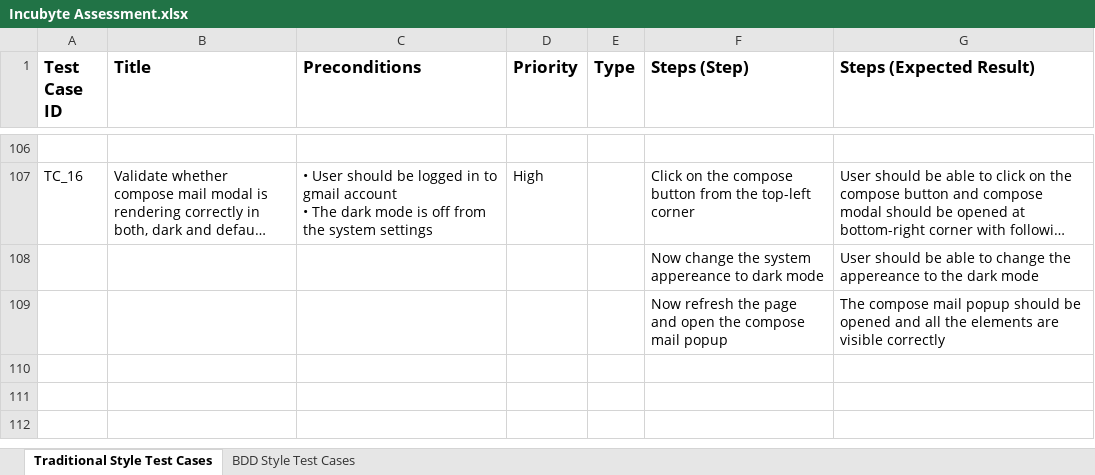
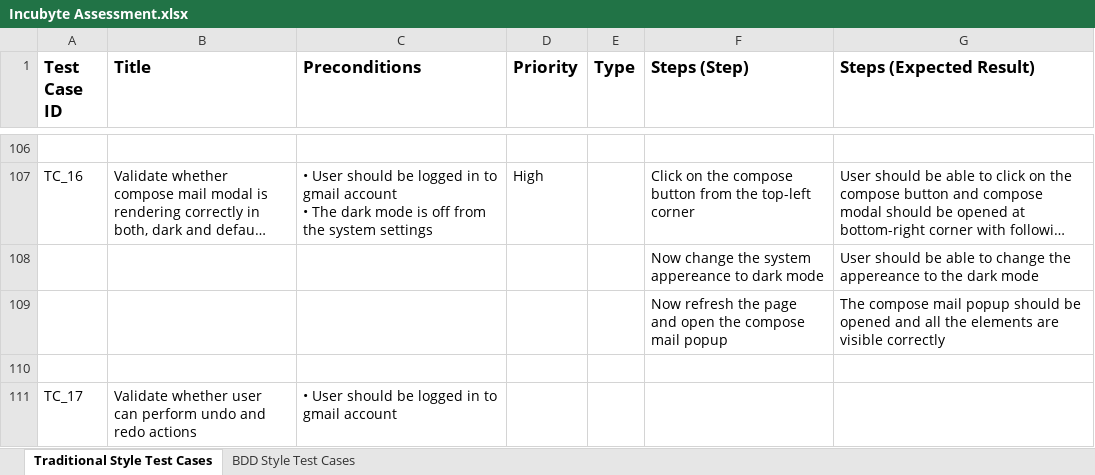
Before and after one commit to qayash/Incubyte-Assessment, an Excel workbook: Incubyte Assessment.xlsx, sheet Traditional Style Test Cases, drawn as a sheet; only a part is shown, gaps mark what is left out; long unchanged cells end in …; values as stored, in another font and other column widths than the file's, no borders; charts and pictures not drawn; the diff names each change by its address in the sheet, - before the commit and + after, or states it on an @@ line.

Commit message:
Update Incubyte Assessment.xlsx

```diff
--- a/Incubyte Assessment.xlsx (sheet Traditional Style Test Cases)
+++ b/Incubyte Assessment.xlsx (sheet Traditional Style Test Cases)
+row 110: (empty)
+row 111: TC_17 | Validate whether user can perform undo and redo actions | • User should be logged in to gmail account
```
